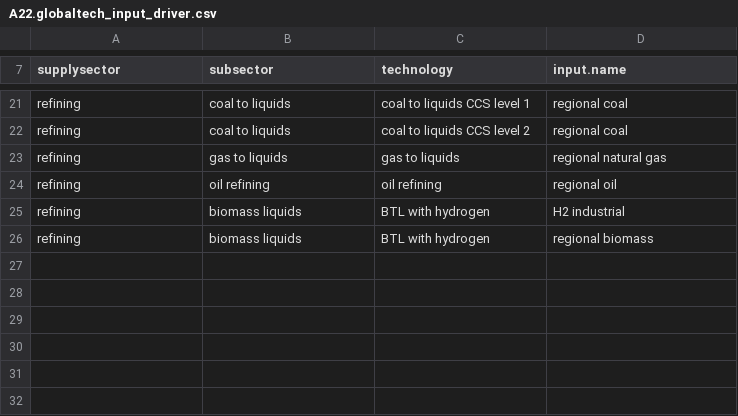
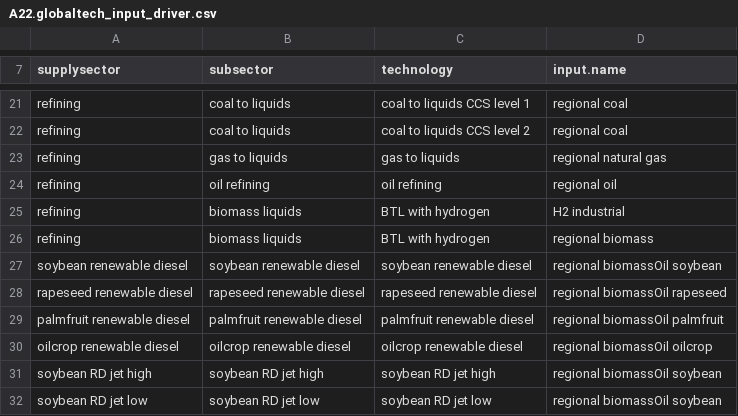
Before and after one commit to marideeweber/gcam-core, a CSV file: input/gcamdata/inst/extdata/energy/A22.globaltech_input_driver.csv, drawn as a sheet; only a part is shown, gaps mark what is left out; the diff names each change by its address in the sheet, - before the commit and + after, or states it on an @@ line.

```diff
--- a/input/gcamdata/inst/extdata/energy/A22.globaltech_input_driver.csv
+++ b/input/gcamdata/inst/extdata/energy/A22.globaltech_input_driver.csv
+row 27: soybean renewable diesel | soybean renewable diesel | soybean renewable diesel | regional biomassOil soybean
+row 28: rapeseed renewable diesel | rapeseed renewable diesel | rapeseed renewable diesel | regional biomassOil rapeseed
+row 29: palmfruit renewable diesel | palmfruit renewable diesel | palmfruit renewable diesel | regional biomassOil palmfruit
+row 30: oilcrop renewable diesel | oilcrop renewable diesel | oilcrop renewable diesel | regional biomassOil oilcrop
+row 31: soybean RD jet high | soybean RD jet high | soybean RD jet high | regional biomassOil soybean
+row 32: soybean RD jet low | soybean RD jet low | soybean RD jet low | regional biomassOil soybean
```
Also changed, not shown: input/gcamdata/inst/extdata/energy/A22.globaltech_coef.csv, input/gcamdata/inst/extdata/energy/A22.globaltech_cost.csv, 13 other files.
